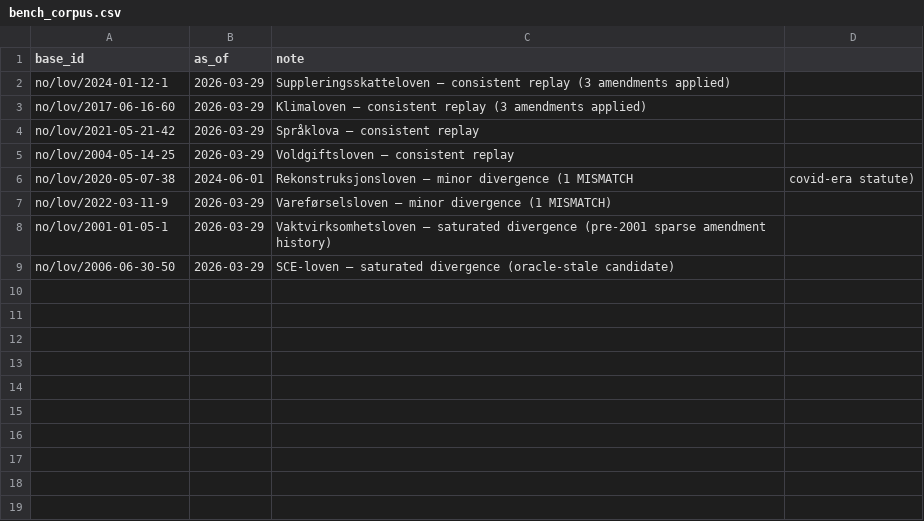
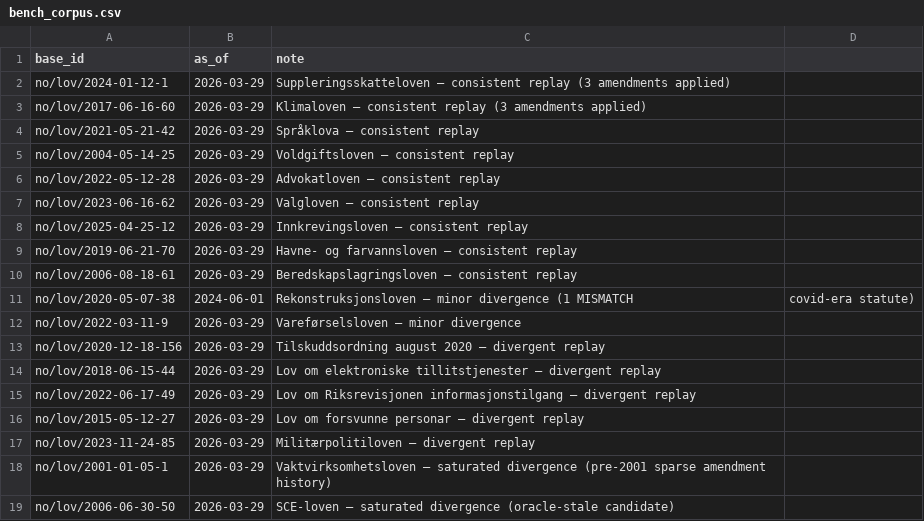
Before and after one commit to eliask/lawvm, a CSV file: data/norway/bench_corpus.csv, drawn as a sheet.

Commit message:
Expand Norway bench corpus to all 18 fully-replayable statutes
The first cut (1763aced) shipped 8 statutes. The complete inventory of
fully_replayable laws (18, per NOInventory.amended_executable_law_status_map)
is now in data/norway/bench_corpus.csv — a more honest headline
denominator and a stable regression surface that exercises every
NOVerifyResult bench-status branch in production.

Distribution shift (8 → 18):
  Mean error : 25.28% → 17.18% (worst-of)
  Perfect    : 4 → 9
  >=99%      : 5 → 10
  >=95%      : 6 → 11
  <90%       : 2 → 4
  CRASH      : 0 → 0
  Residue reconciliation: OK (unchanged)

The 10 new statutes include the entire consistent-and-divergent replayable
set the inventory reports, balancing the saturated-divergence tail the
8-statute starter had over-represented. Every row is recorded with its
role (consistent replay / minor divergence / saturated divergence) in
the corpus's `note` column so the selection choice stays auditable.

End-to-end-rechecked via `lawvm -j no bench --db data/norway.farchive` —
same 18-scored summary as the default-fallback run.

Co-Authored-By: NCode <noreply@noumena.com>

```diff
--- a/data/norway/bench_corpus.csv
+++ b/data/norway/bench_corpus.csv
@@ -5,4 +5,14 @@ no/lov/2021-05-21-42,2026-03-29,Språklova — consistent replay
 no/lov/2004-05-14-25,2026-03-29,Voldgiftsloven — consistent replay
+no/lov/2022-05-12-28,2026-03-29,Advokatloven — consistent replay
+no/lov/2023-06-16-62,2026-03-29,Valgloven — consistent replay
+no/lov/2025-04-25-12,2026-03-29,Innkrevingsloven — consistent replay
+no/lov/2019-06-21-70,2026-03-29,Havne- og farvannsloven — consistent replay
+no/lov/2006-08-18-61,2026-03-29,Beredskapslagringsloven — consistent replay
 no/lov/2020-05-07-38,2024-06-01,Rekonstruksjonsloven — minor divergence (1 MISMATCH, covid-era statute)
-no/lov/2022-03-11-9,2026-03-29,Vareførselsloven — minor divergence (1 MISMATCH)
+no/lov/2022-03-11-9,2026-03-29,Vareførselsloven — minor divergence
+no/lov/2020-12-18-156,2026-03-29,Tilskuddsordning august 2020 — divergent replay
+no/lov/2018-06-15-44,2026-03-29,Lov om elektroniske tillitstjenester — divergent replay
+no/lov/2022-06-17-49,2026-03-29,Lov om Riksrevisjonen informasjonstilgang — divergent replay
+no/lov/2015-05-12-27,2026-03-29,Lov om forsvunne personar — divergent replay
+no/lov/2023-11-24-85,2026-03-29,Militærpolitiloven — divergent replay
 no/lov/2001-01-05-1,2026-03-29,Vaktvirksomhetsloven — saturated divergence (pre-2001 sparse amendment history)
```
